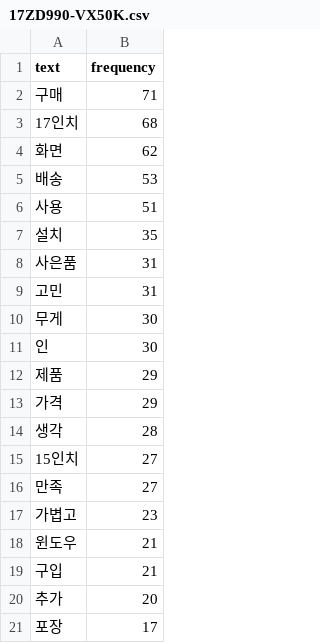
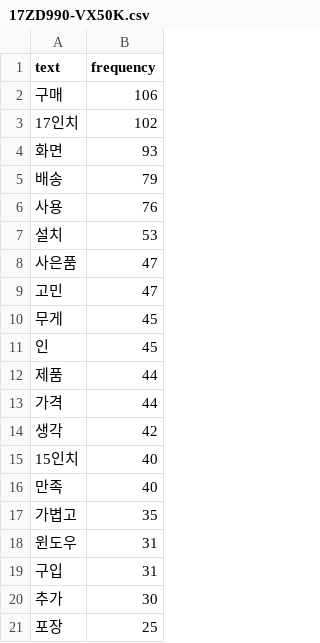
Before and after one commit to mafatofu/LaptopReview, a CSV file: src/main/webapp/resources/text/17ZD990-VX50K.csv, drawn as a sheet.

```diff
--- a/src/main/webapp/resources/text/17ZD990-VX50K.csv
+++ b/src/main/webapp/resources/text/17ZD990-VX50K.csv
@@ -1,21 +1,21 @@
 text,frequency
-구매,71
-17인치,68
-화면,62
-배송,53
-사용,51
-설치,35
-사은품,31
-고민,31
-무게,30
-인,30
-제품,29
-가격,29
-생각,28
-15인치,27
-만족,27
-가볍고,23
-윈도우,21
-구입,21
-추가,20
-포장,17
+구매,106
+17인치,102
+화면,93
+배송,79
+사용,76
+설치,53
+사은품,47
+고민,47
+무게,45
+인,45
+제품,44
+가격,44
+생각,42
+15인치,40
+만족,40
+가볍고,35
+윈도우,31
+구입,31
+추가,30
+포장,25
```
Also changed, not shown: src/main/resources/PNCount/S340-14API/upgrade.csv, 4 other files.
